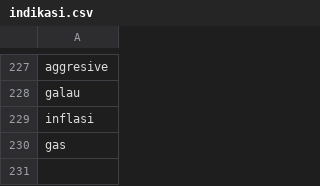
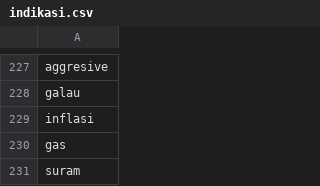
Before and after one commit to Aloysiusagias/Final_Project, a CSV file: indikasi.csv, drawn as a sheet; only a part is shown, gaps mark what is left out.

```diff
--- a/indikasi.csv
+++ b/indikasi.csv
@@ -230 +230,2 @@ inflasi
 gas
+suram
```
Also changed, not shown: 39 other files.
